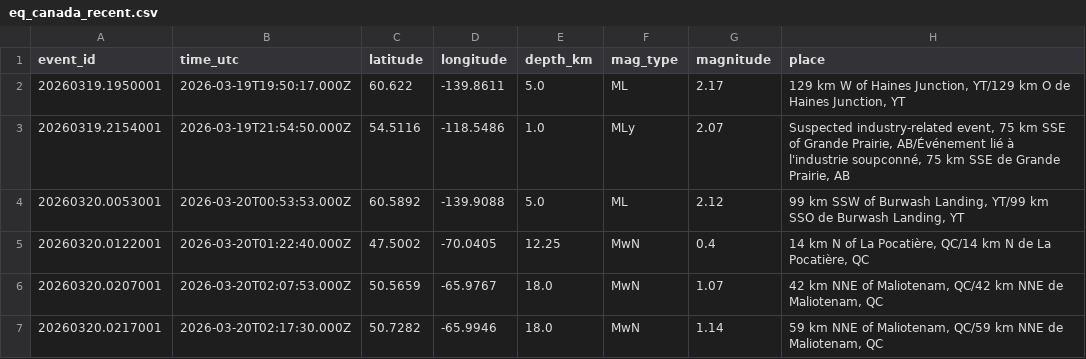
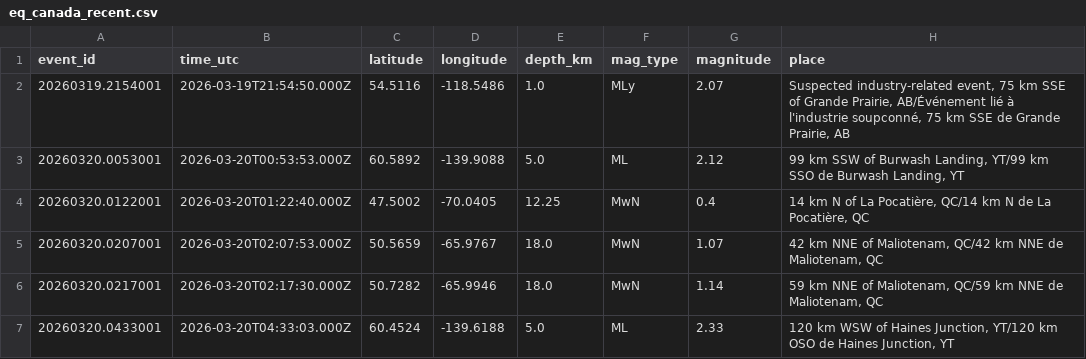
Before and after one commit to Alpeace89/piquakecanada, a CSV file: eq_canada_recent.csv, drawn as a sheet; only a part is shown; the shorter side is filled out with more unchanged rows.

```diff
--- a/eq_canada_recent.csv
+++ b/eq_canada_recent.csv
@@ -1,3 +1,2 @@
 event_id,time_utc,latitude,longitude,depth_km,mag_type,magnitude,place
-20260319.1950001,2026-03-19T19:50:17.000Z,60.622,-139.8611,5.0,ML,2.17,"129 km W of Haines Junction, YT/129 km O de Haines Junction, YT"
 20260319.2154001,2026-03-19T21:54:50.000Z,54.5116,-118.5486,1.0,MLy,2.07,"Suspected industry-related event, 75 km SSE of Grande Prairie, AB/Événement lié à l'industrie soupconné, 75 km SSE de Grande Prairie, AB"
```
Also changed, not shown: 17 other files.
